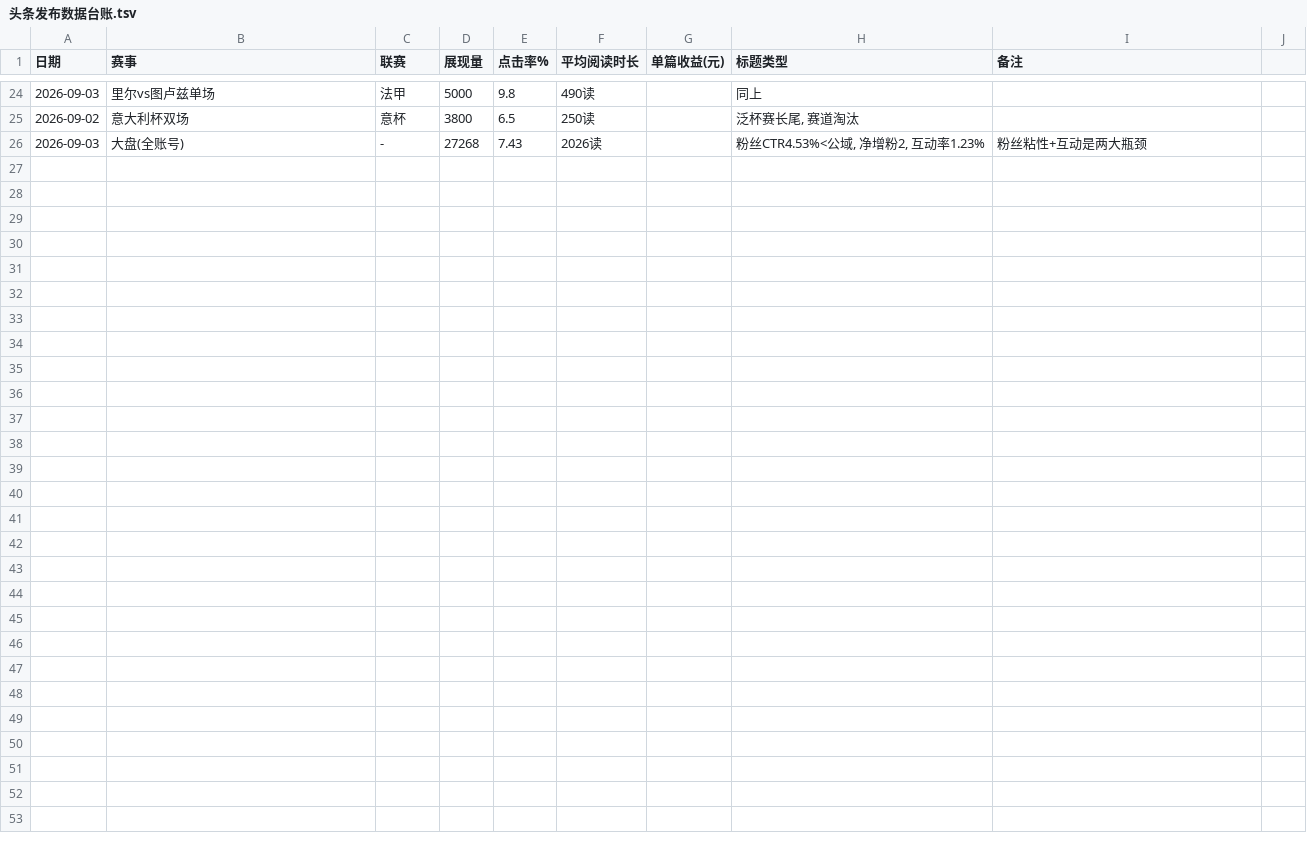
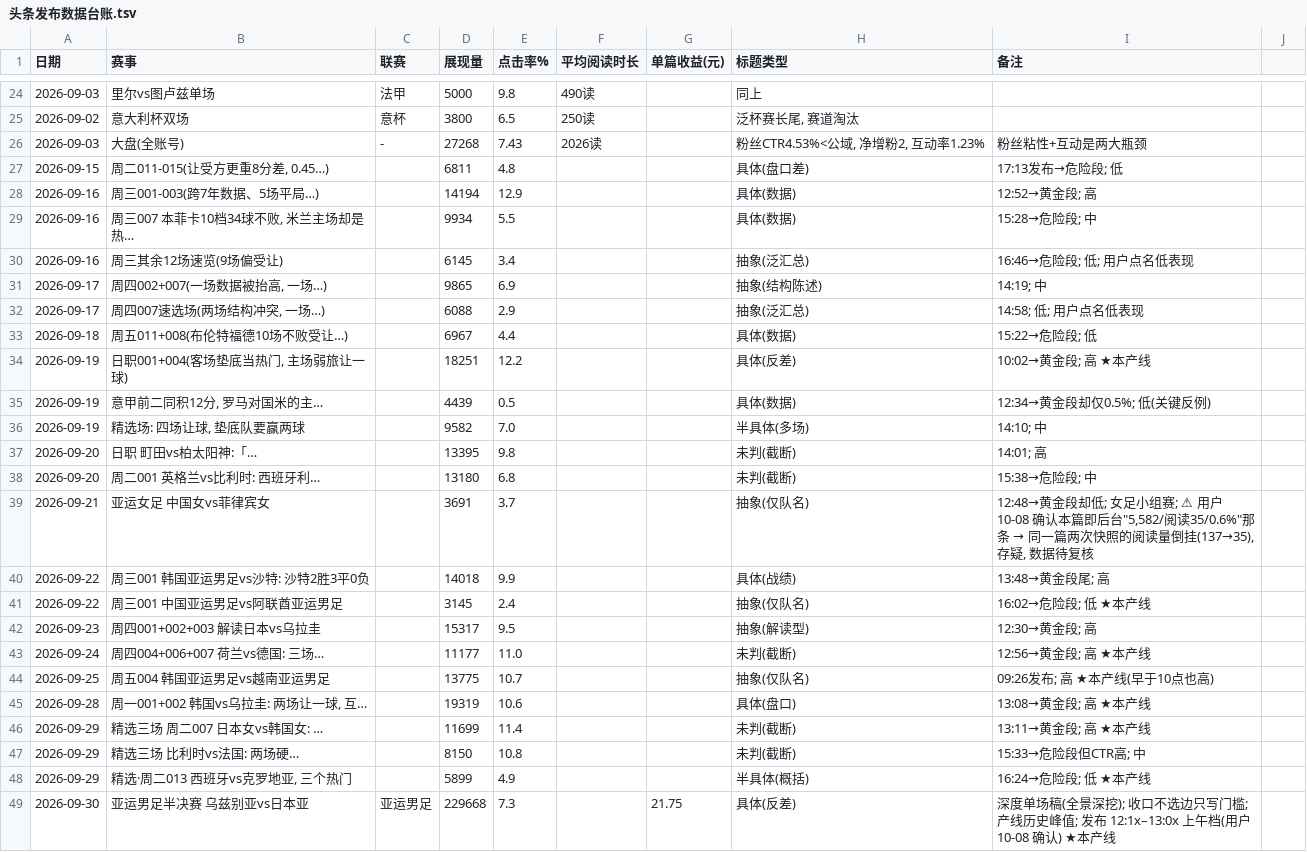
Before and after one commit to AfeiX95/afei-football, a TSV file: 阿飞说球/04_赛事文章/头条发布数据台账.tsv, drawn as a sheet; only a part is shown, gaps mark what is left out; the diff names each change by its address in the sheet, - before the commit and + after, or states it on an @@ line.

Commit message:
10-08 工作检查点: 芬超/巴甲双场串烧 + 后台数据对账 + 规则更新
产出:
- 04_赛事文章/2026-10/周四选场_1008/: 周四001+002_头条版.md(骨架④, 1085字, 四道全绿)、
  周四003+004_头条版.md(骨架⑤, 975字, 四道全绿)、两份选场分析
- 05_运营数据/头条后台数据_20261008.md: 用户后台数据对账 + CTR三档改规则 + 4问答
- 04_赛事文章/头条发布数据台账.tsv: 追加 09-30 行(229668展现/7.3%/21.75元), 补 09-30/09-21 备注

规则与工具:
- workflow.md: 坑#60–#66、修订行(09-30 数据 + 10-08 双机协作)、CTR三档与第二乘数、深度单场稿三招收口
- AGENTS.md: 篇幅档(深度单场 1200-1500)、坑指针至 #66、发布时段与 CTR 口径
- gate.py: 中文字判断由 800–1200 改为全档包络 800–1500(旧口径 2026-09-21 已两度作废)
- 01_工作流SOP/工作日志_20261008.md、自改进总结_20261008.md(新建)

说明: 本仓无 git 远端, 两台电脑(家里/公司)各存一份互不同步 —— 本次提交仅作本机还原点。

```diff
--- a/阿飞说球/04_赛事文章/头条发布数据台账.tsv
+++ b/阿飞说球/04_赛事文章/头条发布数据台账.tsv
+row 27: 2026-09-15 | 周二011-015(让受方更重8分差, 0.45…) |  | 6811 | 4.8 |  |  | 具体(盘口差) | 17:13发布→危险段; 低
+row 28: 2026-09-16 | 周三001-003(跨7年数据、5场平局…) |  | 14194 | 12.9 |  |  | 具体(数据) | 12:52→黄金段; 高
+row 29: 2026-09-16 | 周三007 本菲卡10档34球不败, 米兰主场却是热… |  | 9934 | 5.5 |  |  | 具体(数据) | 15:28→危险段; 中
+row 30: 2026-09-16 | 周三其余12场速览(9场偏受让) |  | 6145 | 3.4 |  |  | 抽象(泛汇总) | 16:46→危险段; 低; 用户点名低表现
+row 31: 2026-09-17 | 周四002+007(一场数据被抬高, 一场…) |  | 9865 | 6.9 |  |  | 抽象(结构陈述) | 14:19; 中
+row 32: 2026-09-17 | 周四007速选场(两场结构冲突, 一场…) |  | 6088 | 2.9 |  |  | 抽象(泛汇总) | 14:58; 低; 用户点名低表现
+row 33: 2026-09-18 | 周五011+008(布伦特福德10场不败受让…) |  | 6967 | 4.4 |  |  | 具体(数据) | 15:22→危险段; 低
+row 34: 2026-09-19 | 日职001+004(客场垫底当热门, 主场弱旅让一球) |  | 18251 | 12.2 |  |  | 具体(反差) | 10:02→黄金段; 高 ★本产线
+row 35: 2026-09-19 | 意甲前二同积12分, 罗马对国米的主… |  | 4439 | 0.5 |  |  | 具体(数据) | 12:34→黄金段却仅0.5%; 低(关键反例)
+row 36: 2026-09-19 | 精选场: 四场让球, 垫底队要赢两球 |  | 9582 | 7.0 |  |  | 半具体(多场) | 14:10; 中
+row 37: 2026-09-20 | 日职 町田vs柏太阳神:「… |  | 13395 | 9.8 |  |  | 未判(截断) | 14:01; 高
+row 38: 2026-09-20 | 周二001 英格兰vs比利时: 西班牙利… |  | 13180 | 6.8 |  |  | 未判(截断) | 15:38→危险段; 中
+row 39: 2026-09-21 | 亚运女足 中国女vs菲律宾女 |  | 3691 | 3.7 |  |  | 抽象(仅队名) | 12:48→黄金段却低; 女足小组赛; ⚠ 用户 10-08 确认本篇即后台"5,582/阅读35/0.6%"那条 → 同一篇两次快照的阅读量倒挂(137→35), 存疑, 数据待复核
+row 40: 2026-09-22 | 周三001 韩国亚运男足vs沙特: 沙特2胜3平0负 |  | 14018 | 9.9 |  |  | 具体(战绩) | 13:48→黄金段尾; 高
+row 41: 2026-09-22 | 周三001 中国亚运男足vs阿联酋亚运男足 |  | 3145 | 2.4 |  |  | 抽象(仅队名) | 16:02→危险段; 低 ★本产线
+row 42: 2026-09-23 | 周四001+002+003 解读日本vs乌拉圭 |  | 15317 | 9.5 |  |  | 抽象(解读型) | 12:30→黄金段; 高
+row 43: 2026-09-24 | 周四004+006+007 荷兰vs德国: 三场… |  | 11177 | 11.0 |  |  | 未判(截断) | 12:56→黄金段; 高 ★本产线
+row 44: 2026-09-25 | 周五004 韩国亚运男足vs越南亚运男足 |  | 13775 | 10.7 |  |  | 抽象(仅队名) | 09:26发布; 高 ★本产线(早于10点也高)
+row 45: 2026-09-28 | 周一001+002 韩国vs乌拉圭: 两场让一球, 互… |  | 19319 | 10.6 |  |  | 具体(盘口) | 13:08→黄金段; 高 ★本产线
+row 46: 2026-09-29 | 精选三场 周二007 日本女vs韩国女: … |  | 11699 | 11.4 |  |  | 未判(截断) | 13:11→黄金段; 高 ★本产线
+row 47: 2026-09-29 | 精选三场 比利时vs法国: 两场硬… |  | 8150 | 10.8 |  |  | 未判(截断) | 15:33→危险段但CTR高; 中
+row 48: 2026-09-29 | 精选·周二013 西班牙vs克罗地亚, 三个热门 |  | 5899 | 4.9 |  |  | 半具体(概括) | 16:24→危险段; 低 ★本产线
+row 49: 2026-09-30 | 亚运男足半决赛 乌兹别亚vs日本亚 | 亚运男足 | 229668 | 7.3 |  | 21.75 | 具体(反差) | 深度单场稿(全景深挖); 收口不选边只写门槛; 产线历史峰值; 发布 12:1x–13:0x 上午档(用户 10-08 确认) ★本产线
```
Also changed, not shown: 00_引擎/backtest/matches_20260923_latest.tsv, 33 other files.
